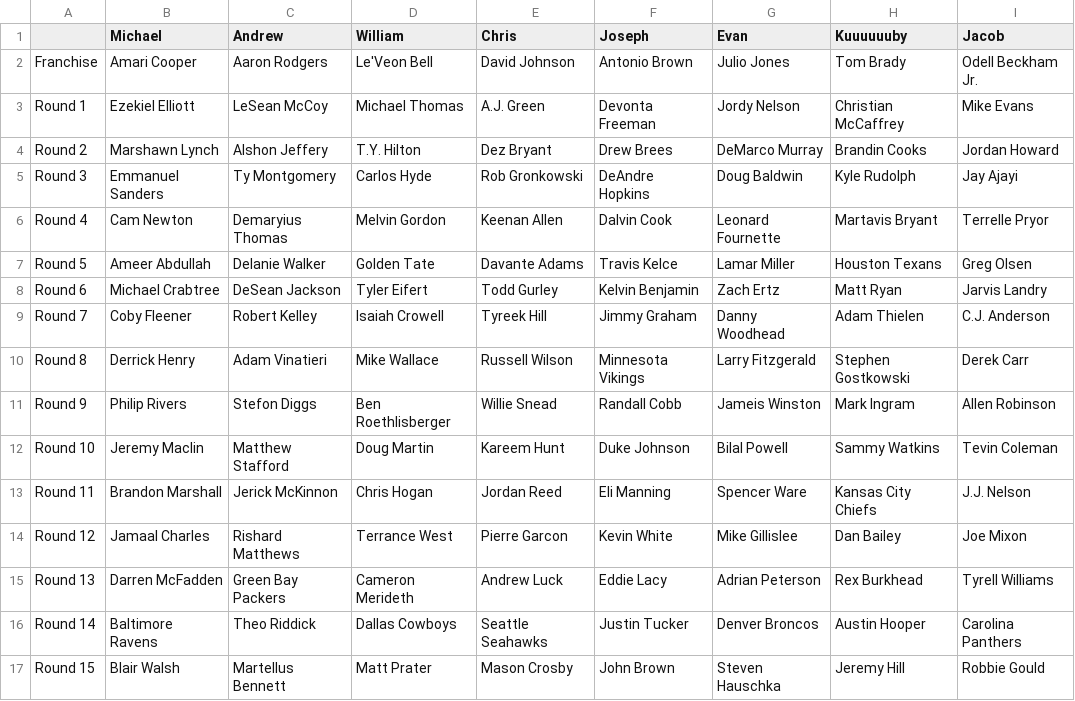
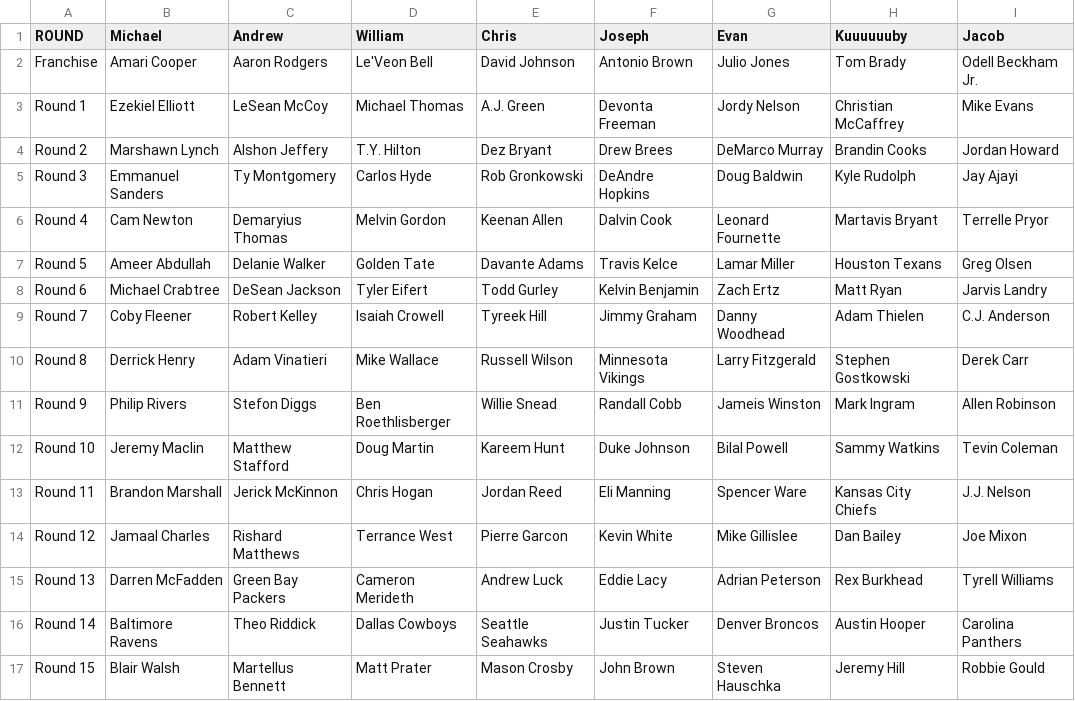
Before and after one commit to EvanOman/FantasyFootball2017, a CSV file: Draft/data/Draft2017.csv, drawn as a sheet.

Commit message:
Added ROUND for round names

```diff
--- a/Draft/data/Draft2017.csv
+++ b/Draft/data/Draft2017.csv
@@ -1,2 +1,2 @@
-,Michael,Andrew,William,Chris,Joseph,Evan,Kuuuuuuby,Jacob
+ROUND,Michael,Andrew,William,Chris,Joseph,Evan,Kuuuuuuby,Jacob
 Franchise,Amari Cooper,Aaron Rodgers,Le'Veon Bell,David Johnson,Antonio Brown,Julio Jones,Tom Brady,Odell Beckham Jr.
```
Also changed, not shown: 1 other file.
